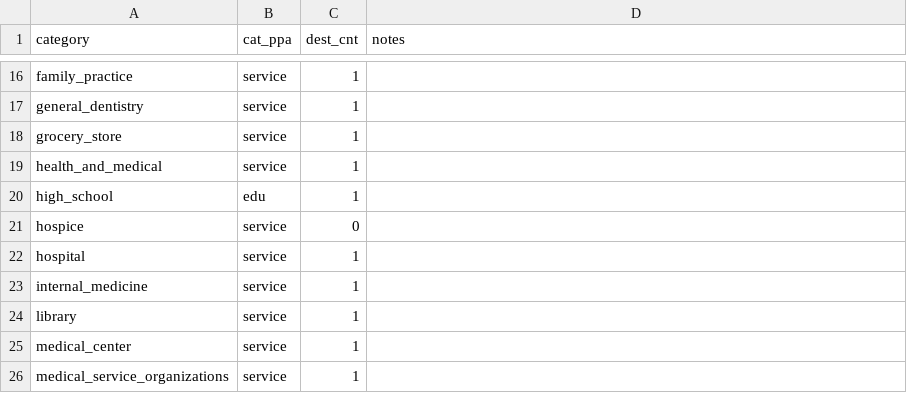
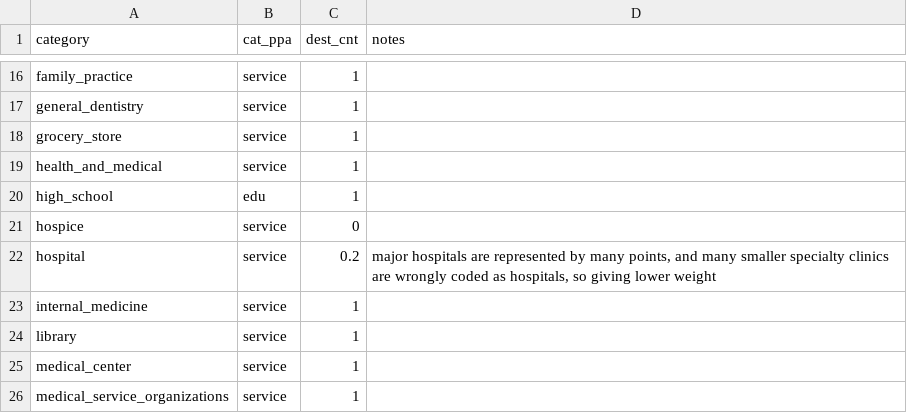
Before and after one commit to SACOG/PPA3, a CSV file: layer-building/poi/poi_wts.csv, drawn as a sheet; only a part is shown, gaps mark what is left out.

Commit message:
give lower weight to incorrectly tagged hospitals

```diff
--- a/layer-building/poi/poi_wts.csv
+++ b/layer-building/poi/poi_wts.csv
@@ -21,3 +21,3 @@ high_school,edu,1,
 hospice,service,0,
-hospital,service,1,
+hospital,service,0.2,"major hospitals are represented by many points, and many smaller specialty clinics are wrongly coded as hospitals, so giving lower weight"
 internal_medicine,service,1,
```
